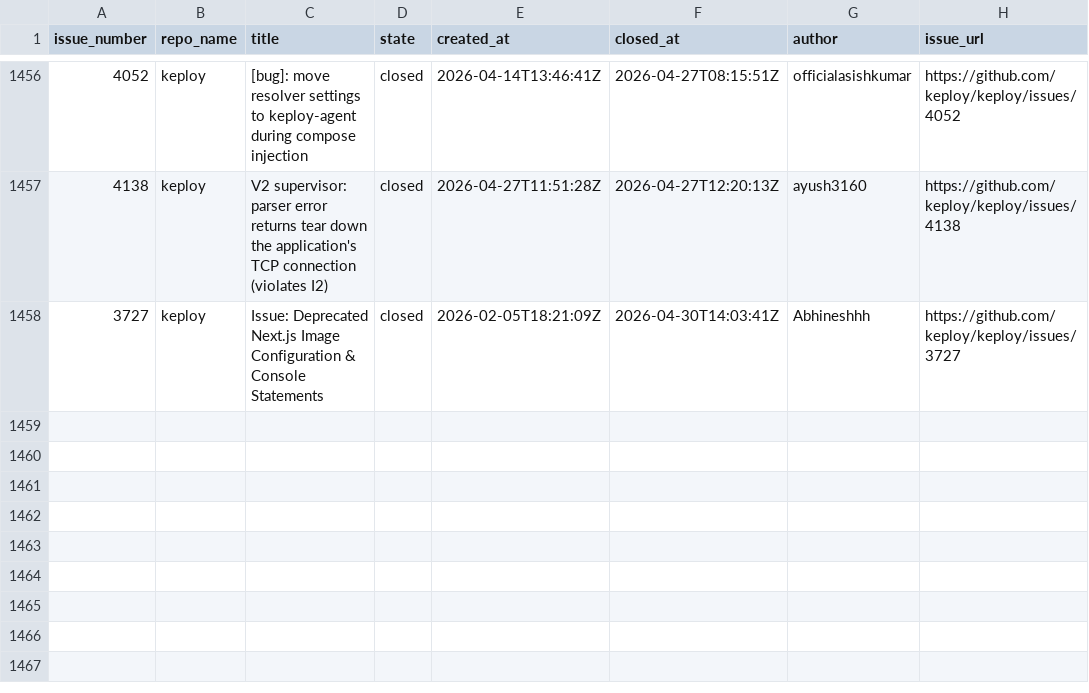
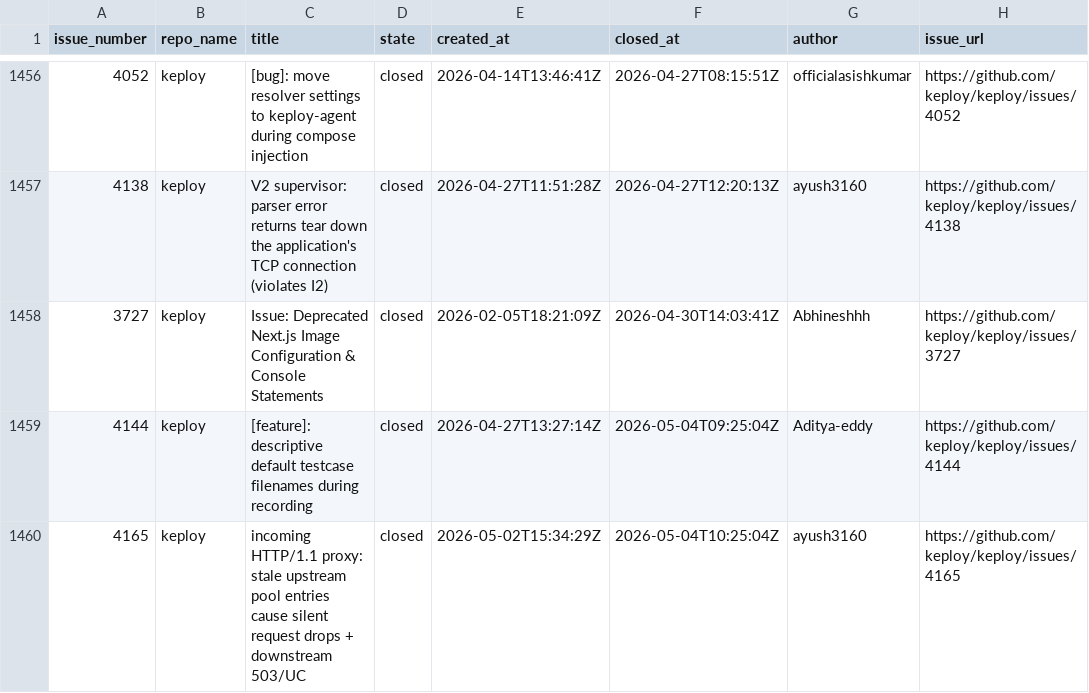
Before and after one commit to kirti763/keploy-flask-demo, a CSV file: data/closed-issues.csv, drawn as a sheet; only a part is shown, gaps mark what is left out; the diff names each change by its address in the sheet, - before the commit and + after, or states it on an @@ line.

```diff
--- a/data/closed-issues.csv
+++ b/data/closed-issues.csv
+row 1459: 4144 | keploy | [feature]: descriptive default testcase filenames during recording | closed | 2026-04-27T13:27:14Z | 2026-05-04T09:25:04Z | Aditya-eddy | https://github.com/keploy/keploy/issues/4144
+row 1460: 4165 | keploy | incoming HTTP/1.1 proxy: stale upstream pool entries cause silent request drops + downstream 503/UC | closed | 2026-05-02T15:34:29Z | 2026-05-04T10:25:04Z | ayush3160 | https://github.com/keploy/keploy/issues/4165
```
Also changed, not shown: data/new-issues.csv.
